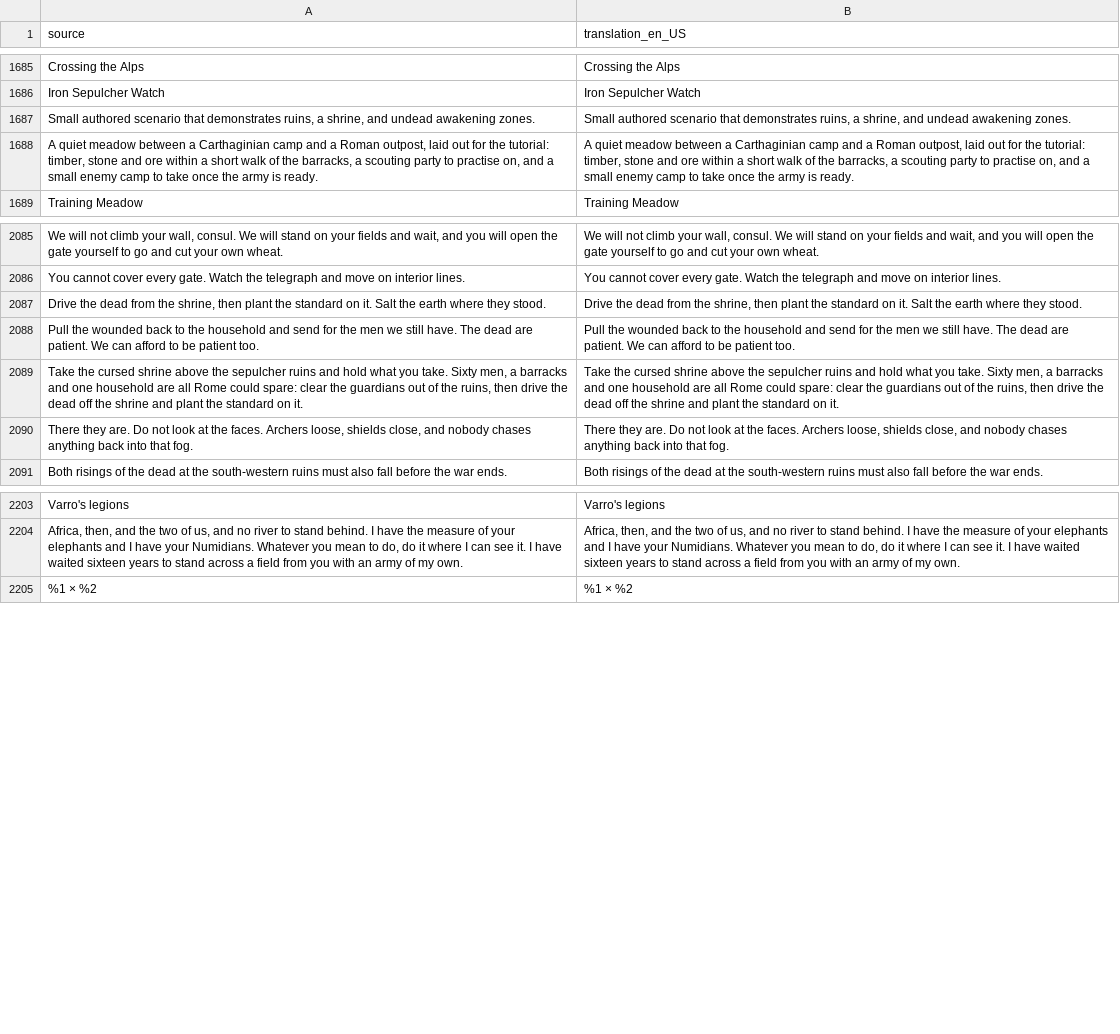
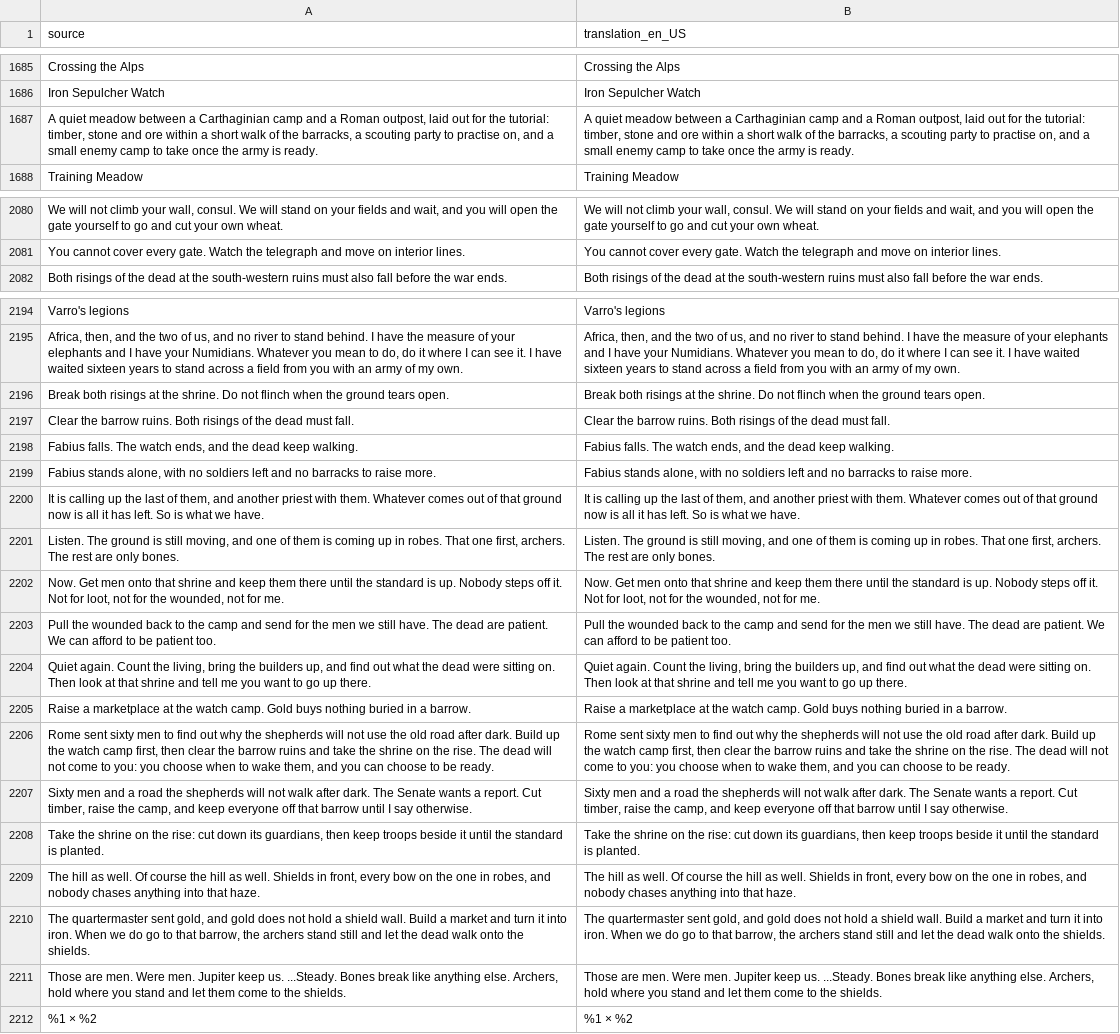
Before and after one commit to djeada/Standard-of-Iron, a CSV file: translations/csv/app_en.csv, drawn as a sheet; only a part is shown, gaps mark what is left out; removed rows and columns are numbered as before the commit, all else as after; the diff covers the shown part only; the diff names each change by its address in the sheet, - before the commit and + after, or states it on an @@ line.

```diff
--- a/translations/csv/app_en.csv
+++ b/translations/csv/app_en.csv
-row 1687: Small authored scenario that demonstrates ruins, a shrine, and undead awakening zones. | Small authored scenario that demonstrates ruins, a shrine, and undead awakening zones.
-row 2087: Drive the dead from the shrine, then plant the standard on it. Salt the earth where they stood. | Drive the dead from the shrine, then plant the standard on it. Salt the earth where they stood.
-row 2088: Pull the wounded back to the household and send for the men we still have. The dead are patient. We can afford to be patient too. | Pull the wounded back to the household and send for the men we still have. The dead are patient. We can afford to be patient too.
-row 2089: Take the cursed shrine above the sepulcher ruins and hold what you take. Sixty men, a barracks and one household are all Rome could spare: clear the guardians out of the ruins, then drive the dead off the shrine and plant the standard on it. | Take the cursed shrine above the sepulcher ruins and hold what you take. Sixty men, a barracks and one household are all Rome could spare: clear the guardians out of the ruins, then drive the dead off the shrine and plant the standard on it.
-row 2090: There they are. Do not look at the faces. Archers loose, shields close, and nobody chases anything back into that fog. | There they are. Do not look at the faces. Archers loose, shields close, and nobody chases anything back into that fog.
+row 2196: Break both risings at the shrine. Do not flinch when the ground tears open. | Break both risings at the shrine. Do not flinch when the ground tears open.
+row 2197: Clear the barrow ruins. Both risings of the dead must fall. | Clear the barrow ruins. Both risings of the dead must fall.
+row 2198: Fabius falls. The watch ends, and the dead keep walking. | Fabius falls. The watch ends, and the dead keep walking.
+row 2199: Fabius stands alone, with no soldiers left and no barracks to raise more. | Fabius stands alone, with no soldiers left and no barracks to raise more.
+row 2200: It is calling up the last of them, and another priest with them. Whatever comes out of that ground now is all it has left. So is what we have. | It is calling up the last of them, and another priest with them. Whatever comes out of that ground now is all it has left. So is what we have.
+row 2201: Listen. The ground is still moving, and one of them is coming up in robes. That one first, archers. The rest are only bones. | Listen. The ground is still moving, and one of them is coming up in robes. That one first, archers. The rest are only bones.
+row 2202: Now. Get men onto that shrine and keep them there until the standard is up. Nobody steps off it. Not for loot, not for the wounded, not for me. | Now. Get men onto that shrine and keep them there until the standard is up. Nobody steps off it. Not for loot, not for the wounded, not for me.
+row 2203: Pull the wounded back to the camp and send for the men we still have. The dead are patient. We can afford to be patient too. | Pull the wounded back to the camp and send for the men we still have. The dead are patient. We can afford to be patient too.
+row 2204: Quiet again. Count the living, bring the builders up, and find out what the dead were sitting on. Then look at that shrine and tell me you want to go up there. | Quiet again. Count the living, bring the builders up, and find out what the dead were sitting on. Then look at that shrine and tell me you want to go up there.
+row 2205: Raise a marketplace at the watch camp. Gold buys nothing buried in a barrow. | Raise a marketplace at the watch camp. Gold buys nothing buried in a barrow.
+row 2206: Rome sent sixty men to find out why the shepherds will not use the old road after dark. Build up the watch camp first, then clear the barrow ruins and take the shrine on the rise. The dead will not come to you: you choose when to wake them, and you can choose to be ready. | Rome sent sixty men to find out why the shepherds will not use the old road after dark. Build up the watch camp first, then clear the barrow ruins and take the shrine on the rise. The dead will not come to you: you choose when to wake them, and you can choose to be ready.
+row 2207: Sixty men and a road the shepherds will not walk after dark. The Senate wants a report. Cut timber, raise the camp, and keep everyone off that barrow until I say otherwise. | Sixty men and a road the shepherds will not walk after dark. The Senate wants a report. Cut timber, raise the camp, and keep everyone off that barrow until I say otherwise.
+row 2208: Take the shrine on the rise: cut down its guardians, then keep troops beside it until the standard is planted. | Take the shrine on the rise: cut down its guardians, then keep troops beside it until the standard is planted.
+row 2209: The hill as well. Of course the hill as well. Shields in front, every bow on the one in robes, and nobody chases anything into that haze. | The hill as well. Of course the hill as well. Shields in front, every bow on the one in robes, and nobody chases anything into that haze.
+row 2210: The quartermaster sent gold, and gold does not hold a shield wall. Build a market and turn it into iron. When we do go to that barrow, the archers stand still and let the dead walk onto the shields. | The quartermaster sent gold, and gold does not hold a shield wall. Build a market and turn it into iron. When we do go to that barrow, the archers stand still and let the dead walk onto the shields.
+row 2211: Those are men. Were men. Jupiter keep us. ...Steady. Bones break like anything else. Archers, hold where you stand and let them come to the shields. | Those are men. Were men. Jupiter keep us. ...Steady. Bones break like anything else. Archers, hold where you stand and let them come to the shields.
```
Also changed, not shown: 22 added rows and 7 removed rows elsewhere in this file, translations/csv/app_pl.csv, 42 other files.
